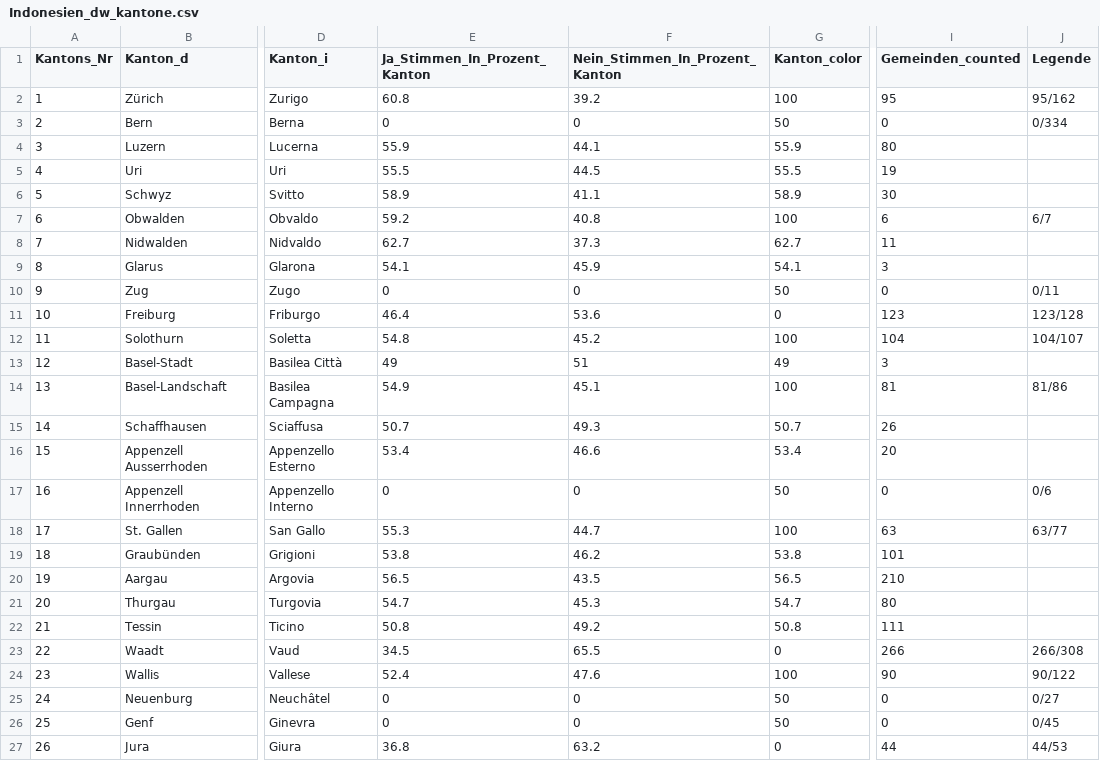
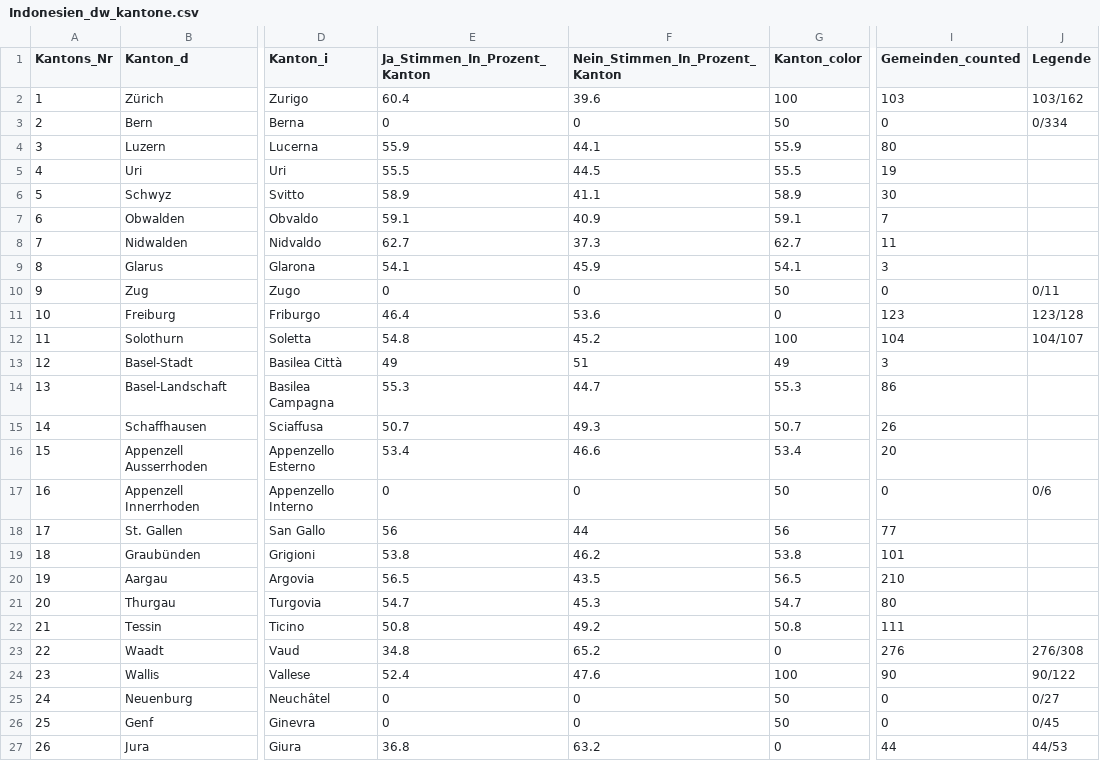
Before and after one commit to awp-finanznachrichten/lena_maerz2021, a CSV file: Output/Indonesien_dw_kantone.csv, drawn as a sheet; only a part is shown, gaps mark what is left out; the diff names each change by its address in the sheet, - before the commit and + after, or states it on an @@ line.

```diff
--- a/Output/Indonesien_dw_kantone.csv
+++ b/Output/Indonesien_dw_kantone.csv
-E2 (Ja_Stimmen_In_Prozent_Kanton): 60.8
+E2 (Ja_Stimmen_In_Prozent_Kanton): 60.4
-F2 (Nein_Stimmen_In_Prozent_Kanton): 39.2
+F2 (Nein_Stimmen_In_Prozent_Kanton): 39.6
-I2 (Gemeinden_counted): 95
+I2 (Gemeinden_counted): 103
-J2 (Legende): 95/162
+J2 (Legende): 103/162
-E7 (Ja_Stimmen_In_Prozent_Kanton): 59.2
+E7 (Ja_Stimmen_In_Prozent_Kanton): 59.1
-F7 (Nein_Stimmen_In_Prozent_Kanton): 40.8
+F7 (Nein_Stimmen_In_Prozent_Kanton): 40.9
-G7 (Kanton_color): 100
+G7 (Kanton_color): 59.1
-I7 (Gemeinden_counted): 6
+I7 (Gemeinden_counted): 7
-J7 (Legende): 6/7
+J7 (Legende): (empty)
-E14 (Ja_Stimmen_In_Prozent_Kanton): 54.9
+E14 (Ja_Stimmen_In_Prozent_Kanton): 55.3
-F14 (Nein_Stimmen_In_Prozent_Kanton): 45.1
+F14 (Nein_Stimmen_In_Prozent_Kanton): 44.7
-G14 (Kanton_color): 100
+G14 (Kanton_color): 55.3
-I14 (Gemeinden_counted): 81
+I14 (Gemeinden_counted): 86
-J14 (Legende): 81/86
+J14 (Legende): (empty)
-E18 (Ja_Stimmen_In_Prozent_Kanton): 55.3
+E18 (Ja_Stimmen_In_Prozent_Kanton): 56
-F18 (Nein_Stimmen_In_Prozent_Kanton): 44.7
+F18 (Nein_Stimmen_In_Prozent_Kanton): 44
-G18 (Kanton_color): 100
+G18 (Kanton_color): 56
-I18 (Gemeinden_counted): 63
+I18 (Gemeinden_counted): 77
-J18 (Legende): 63/77
+J18 (Legende): (empty)
-E23 (Ja_Stimmen_In_Prozent_Kanton): 34.5
+E23 (Ja_Stimmen_In_Prozent_Kanton): 34.8
-F23 (Nein_Stimmen_In_Prozent_Kanton): 65.5
+F23 (Nein_Stimmen_In_Prozent_Kanton): 65.2
-I23 (Gemeinden_counted): 266
+I23 (Gemeinden_counted): 276
-J23 (Legende): 266/308
+J23 (Legende): 276/308
```
Also changed, not shown: Output/E-ID-Gesetz_sarganserland_SG.csv, Output/Indonesien_sarganserland_SG.csv, 12 other files.
